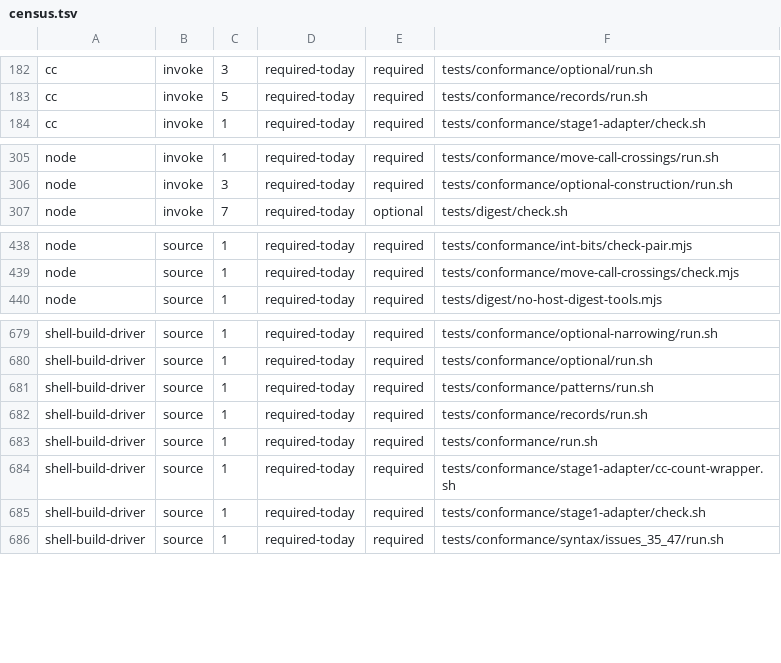
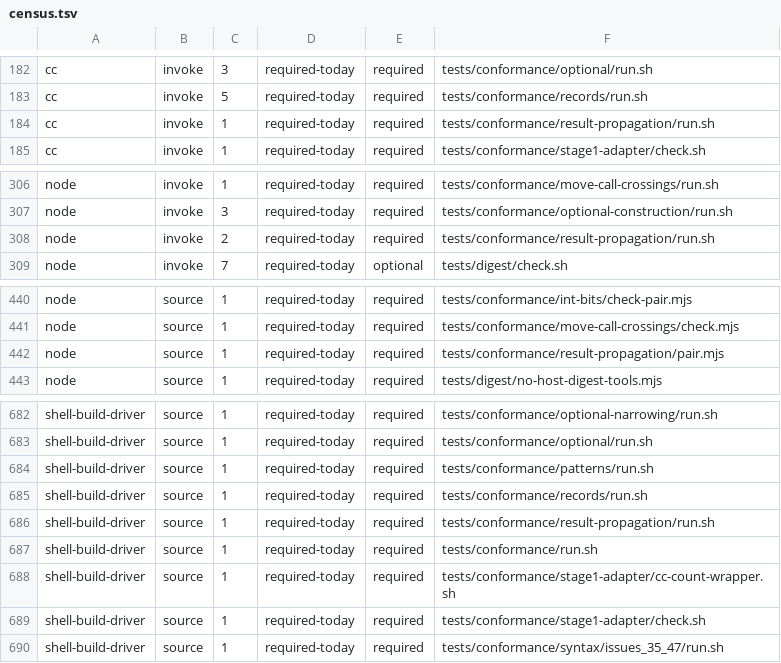
Before and after one commit to kofun-lang/kofun, a TSV file: tooling/forbidden-requirements/census.tsv, drawn as a sheet; only a part is shown, gaps mark what is left out; the diff names each change by its address in the sheet, - before the commit and + after, or states it on an @@ line.

```diff
--- a/tooling/forbidden-requirements/census.tsv
+++ b/tooling/forbidden-requirements/census.tsv
+row 184: cc | invoke | 1 | required-today | required | tests/conformance/result-propagation/run.sh
+row 308: node | invoke | 2 | required-today | required | tests/conformance/result-propagation/run.sh
+row 442: node | source | 1 | required-today | required | tests/conformance/result-propagation/pair.mjs
+row 686: shell-build-driver | source | 1 | required-today | required | tests/conformance/result-propagation/run.sh
```
Also changed, not shown: 53 other files.
